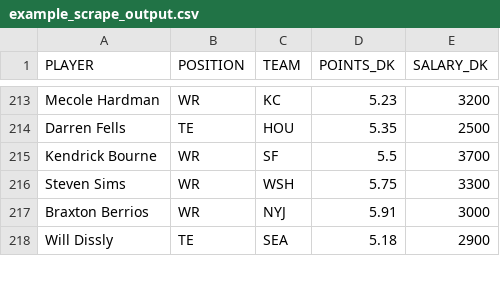
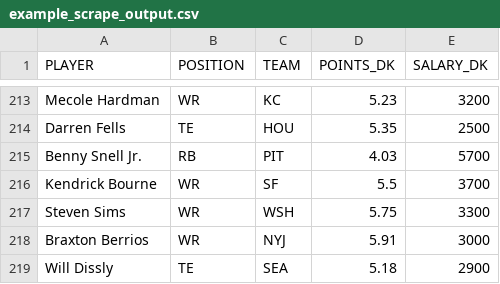
Before and after one commit to tomasokal/github_actions_examples, a CSV file: Output/example_scrape_output.csv, drawn as a sheet; only a part is shown, gaps mark what is left out; the diff covers the shown part only.

```diff
--- a/Output/example_scrape_output.csv
+++ b/Output/example_scrape_output.csv
@@ -214,2 +214,3 @@ Mecole Hardman,WR,KC,5.23,3200
 Darren Fells,TE,HOU,5.35,2500
+Benny Snell Jr.,RB,PIT,4.03,5700
 Kendrick Bourne,WR,SF,5.5,3700
```
Also changed, not shown: 8 added rows, 9 removed rows and 7 edited cells elsewhere in this file.
